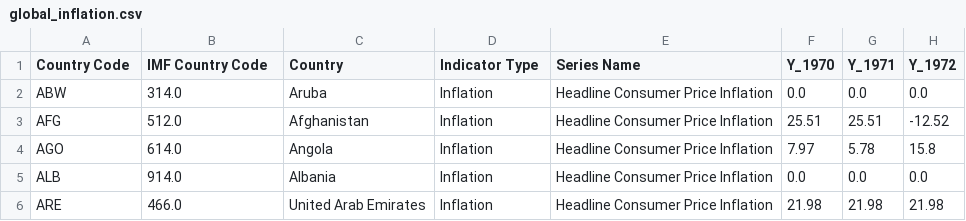
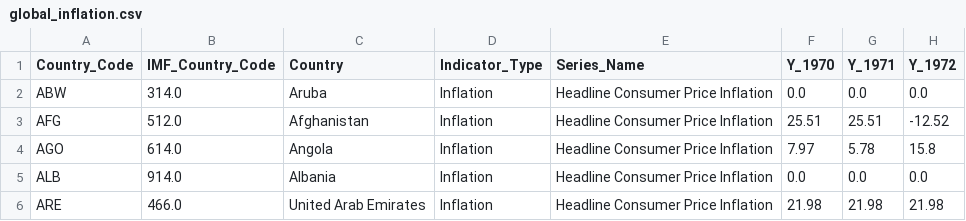
Before and after one commit to namith1003/Global-Inflation-Vega-Lite-Visualisation, a CSV file: global_inflation.csv, drawn as a sheet; only a part is shown; the diff names each change by its address in the sheet, - before the commit and + after, or states it on an @@ line.

Commit message:
Update global_inflation.csv

```diff
--- a/global_inflation.csv
+++ b/global_inflation.csv
-A1: Country Code
+A1: Country_Code
-B1: IMF Country Code
+B1: IMF_Country_Code
-D1: Indicator Type
+D1: Indicator_Type
-E1: Series Name
+E1: Series_Name
```
